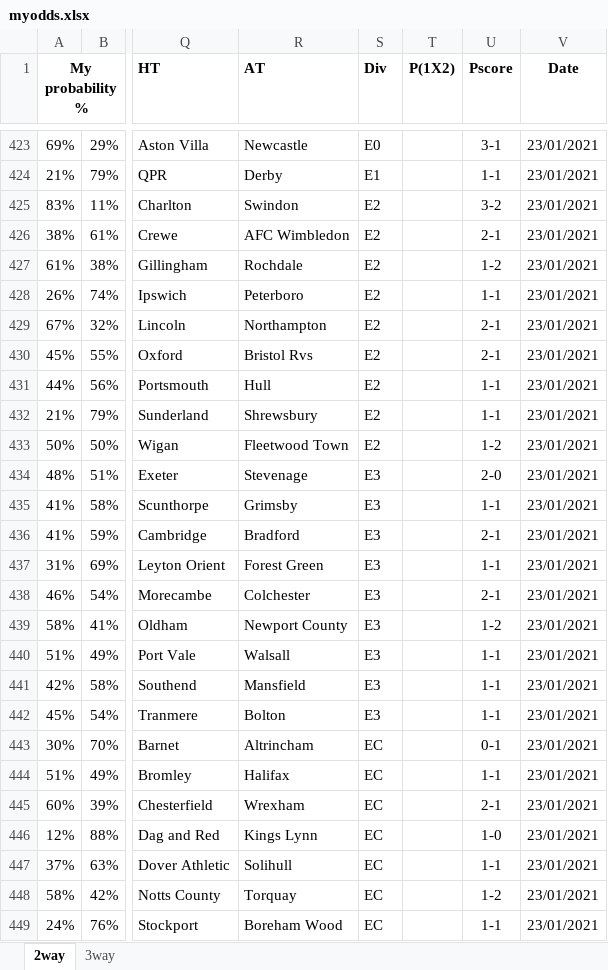
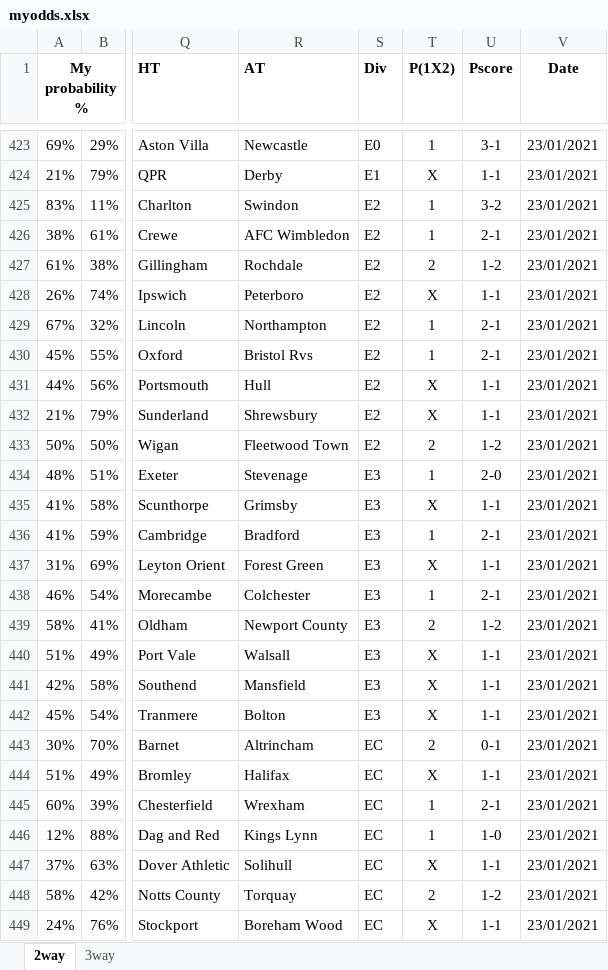
Before and after one commit to gitboyzorro5/FDAS, an Excel workbook: myodds.xlsx, sheet 2way, drawn as a sheet; only a part is shown, gaps mark what is left out; values as stored, in another font and other column widths than the file's, no borders; the diff covers the shown part only; the diff names each change by its address in the sheet, - before the commit and + after, or states it on an @@ line.

```diff
--- a/myodds.xlsx (sheet 2way)
+++ b/myodds.xlsx (sheet 2way)
-T423 (P(1X2)): (empty)
+T423 (P(1X2)): 1
-T424 (P(1X2)): (empty)
+T424 (P(1X2)): X
-T425:T426 (P(1X2)): (empty)
+T425:T426 (P(1X2)): 1
-T427 (P(1X2)): (empty)
+T427 (P(1X2)): 2
-T428 (P(1X2)): (empty)
+T428 (P(1X2)): X
-T429:T430 (P(1X2)): (empty)
+T429:T430 (P(1X2)): 1
-T431:T432 (P(1X2)): (empty)
+T431:T432 (P(1X2)): X
-T433 (P(1X2)): (empty)
+T433 (P(1X2)): 2
-T434 (P(1X2)): (empty)
+T434 (P(1X2)): 1
-T435 (P(1X2)): (empty)
+T435 (P(1X2)): X
-T436 (P(1X2)): (empty)
+T436 (P(1X2)): 1
-T437 (P(1X2)): (empty)
+T437 (P(1X2)): X
-T438 (P(1X2)): (empty)
+T438 (P(1X2)): 1
-T439 (P(1X2)): (empty)
+T439 (P(1X2)): 2
-T440:T442 (P(1X2)): (empty)
+T440:T442 (P(1X2)): X
-T443 (P(1X2)): (empty)
+T443 (P(1X2)): 2
-T444 (P(1X2)): (empty)
+T444 (P(1X2)): X
-T445:T446 (P(1X2)): (empty)
+T445:T446 (P(1X2)): 1
-T447 (P(1X2)): (empty)
+T447 (P(1X2)): X
-T448 (P(1X2)): (empty)
+T448 (P(1X2)): 2
-T449 (P(1X2)): (empty)
+T449 (P(1X2)): X
```
Also changed, not shown: 288 edited cells elsewhere in this sheet, sheet 3way.
